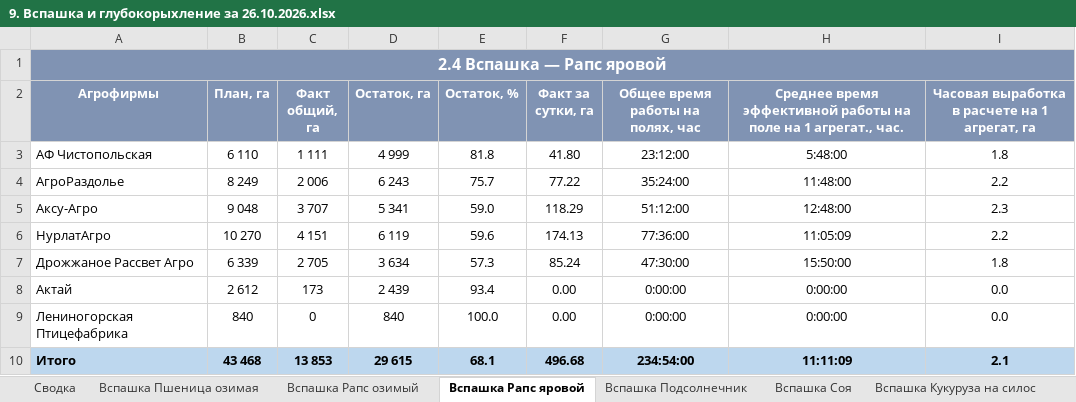
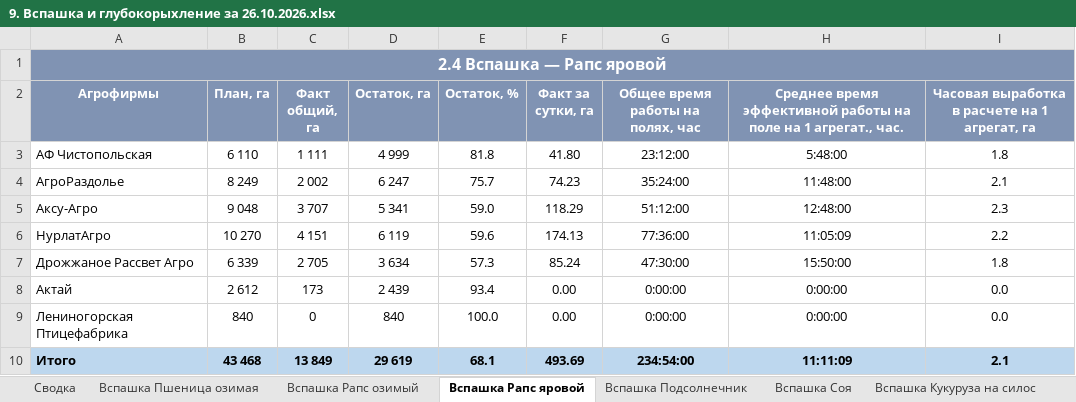
Before and after one commit to RevChem/v4_disk, an Excel workbook: svodki/plan/9. Вспашка и глубокорыхление за 26.10.2026.xlsx, sheet Вспашка Рапс яровой, drawn as a sheet; values as stored, in another font and other column widths than the file's, no borders; the diff names each change by its address in the sheet, - before the commit and + after, or states it on an @@ line.

```diff
--- a/svodki/plan/9. Вспашка и глубокорыхление за 26.10.2026.xlsx (sheet Вспашка Рапс яровой)
+++ b/svodki/plan/9. Вспашка и глубокорыхление за 26.10.2026.xlsx (sheet Вспашка Рапс яровой)
-C4 (Факт общий, га): 2 006
+C4 (Факт общий, га): 2 002
-D4 (Остаток, га): 6 243
+D4 (Остаток, га): 6 247
-F4 (Факт за сутки, га): 77.22
+F4 (Факт за сутки, га): 74.23
-I4: 2.2
+I4: 2.1
-C10 (Факт общий, га): 13 853
+C10 (Факт общий, га): 13 849
-D10 (Остаток, га): 29 615
+D10 (Остаток, га): 29 619
-F10 (Факт за сутки, га): 496.68
+F10 (Факт за сутки, га): 493.69
```
Also changed, not shown: sheet Вспашка + Глубокорыхление, sheet АгроРаздолье, sheet Итого (все АФ), sheet Сводка, 2 other files.
